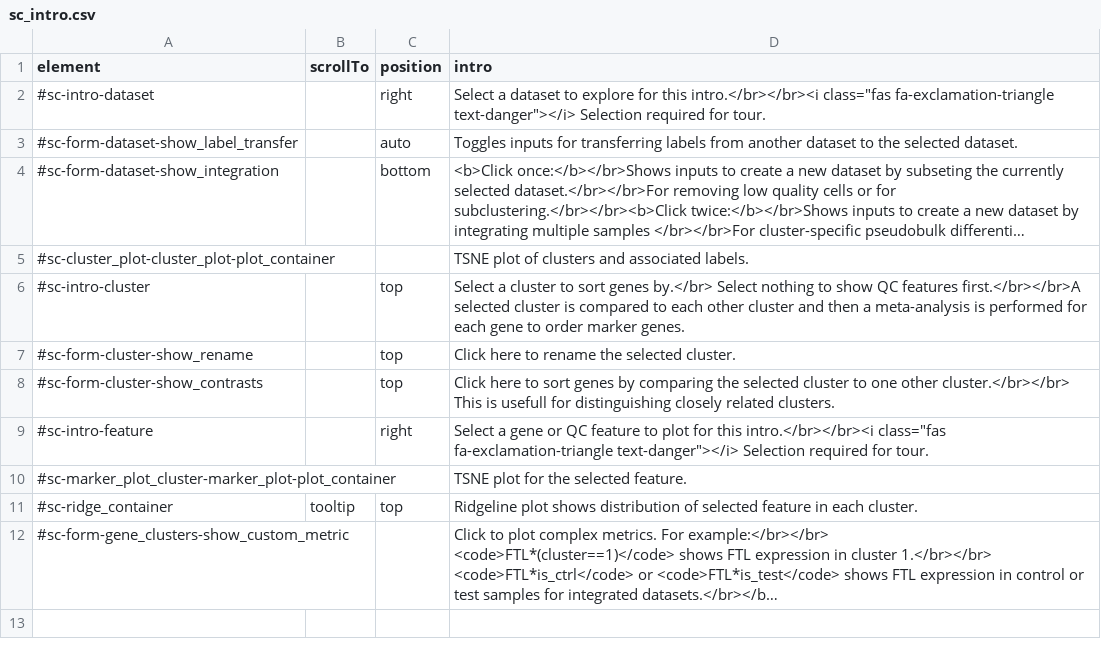
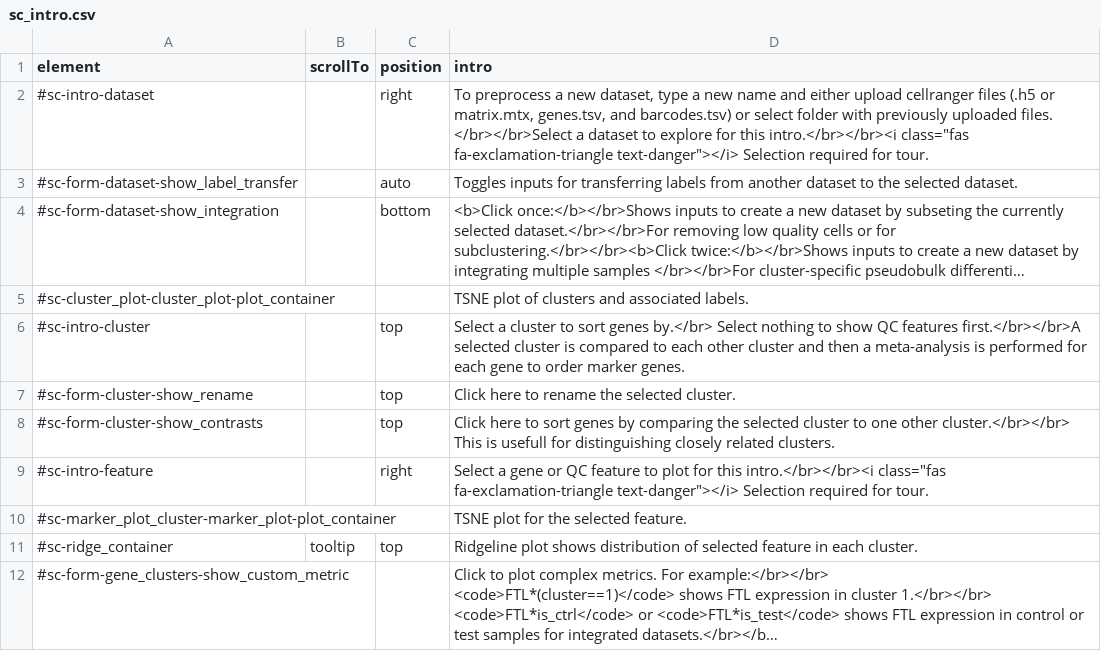
Before and after one commit to hms-dbmi/dseqr, a CSV file: inst/app/www/sc_intro.csv, drawn as a sheet; long unchanged cells end in ….

Commit message:
update intro for data import

```diff
--- a/inst/app/www/sc_intro.csv
+++ b/inst/app/www/sc_intro.csv
@@ -1,3 +1,3 @@
 element,scrollTo,position,intro
-#sc-intro-dataset,,right,"Select a dataset to explore for this intro.</br></br><i class=""fas fa-exclamation-triangle text-danger""></i> Selection required for tour."
+#sc-intro-dataset,,right,"To preprocess a new dataset, type a new name and either upload cellranger files (.h5 or matrix.mtx, genes.tsv, and barcodes.tsv) or select folder with previously uploaded files. </br></br>Select a dataset to explore for this intro.</br></br><i class=""fas fa-exclamation-triangle text-danger""></i> Selection required for tour."
 #sc-form-dataset-show_label_transfer,,auto,Toggles inputs for transferring labels from another dataset to the selected dataset.
```
Also changed, not shown: 3 other files.
